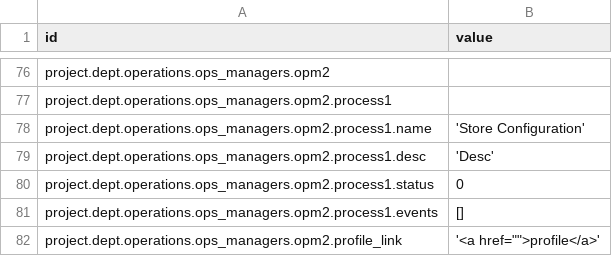
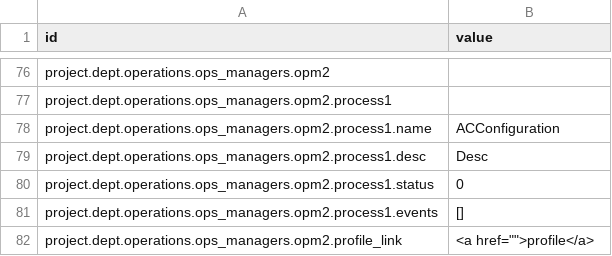
Before and after one commit to ccosse/d3tree, a CSV file: d3project.csv, drawn as a sheet; only a part is shown, gaps mark what is left out; the diff covers the shown part only.

```diff
--- a/d3project.csv
+++ b/d3project.csv
@@ -77,6 +77,6 @@ project.dept.operations.ops_managers.opm2,
 project.dept.operations.ops_managers.opm2.process1,
-project.dept.operations.ops_managers.opm2.process1.name,'Store Configuration'
-project.dept.operations.ops_managers.opm2.process1.desc,'Desc'
+project.dept.operations.ops_managers.opm2.process1.name,ACConfiguration
+project.dept.operations.ops_managers.opm2.process1.desc,Desc
 project.dept.operations.ops_managers.opm2.process1.status,0
 project.dept.operations.ops_managers.opm2.process1.events,[]
-project.dept.operations.ops_managers.opm2.profile_link,'<a href="">profile</a>'
+project.dept.operations.ops_managers.opm2.profile_link,<a href="">profile</a>
```
Also changed, not shown: 14 added rows, 14 removed rows and 62 edited cells elsewhere in this file, 6 other files.
